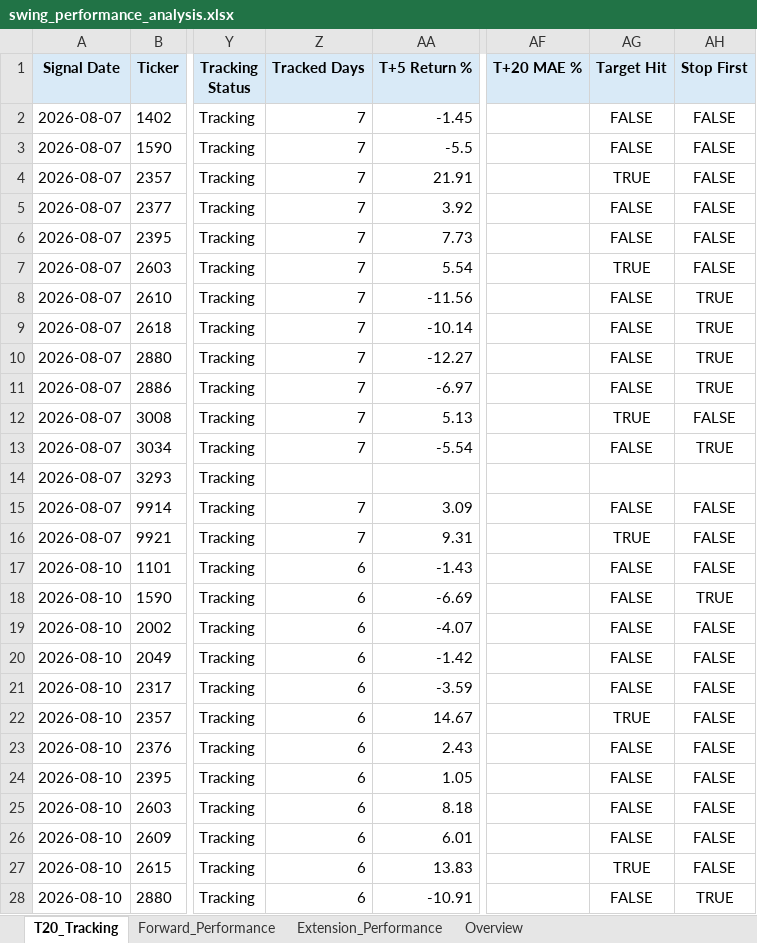
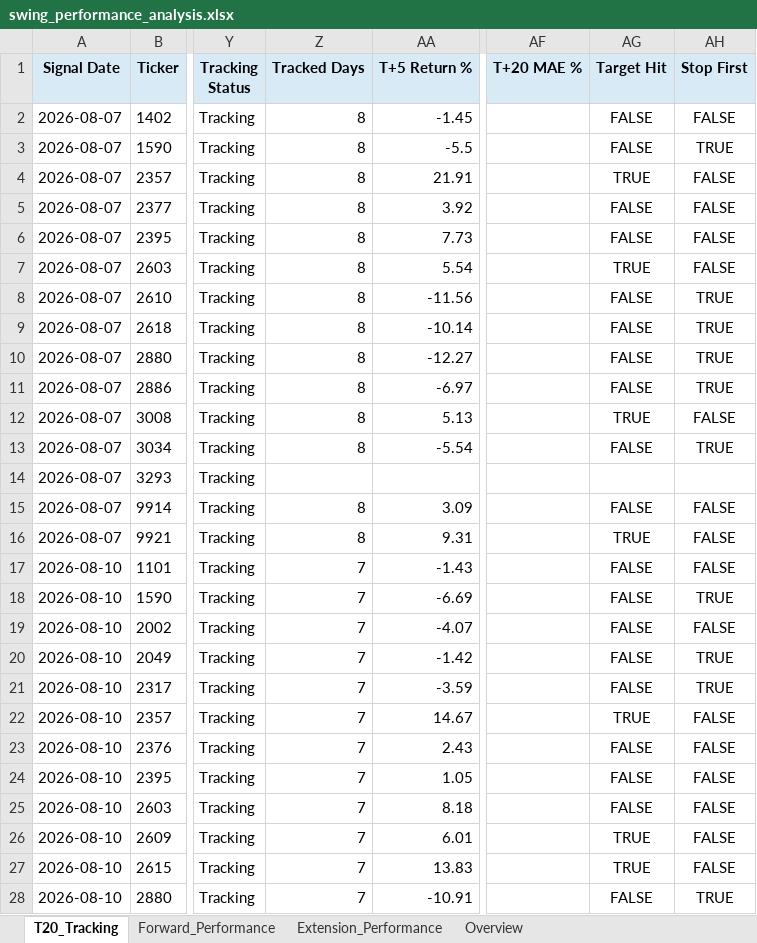
Before and after one commit to Gary172Lee/iSecretary-LIFF, an Excel workbook: data/swing_performance_analysis.xlsx, sheet T20_Tracking, drawn as a sheet; only a part is shown, gaps mark what is left out; values as stored, in another font and other column widths than the file's, no borders; the diff covers the shown part only; the diff names each change by its address in the sheet, - before the commit and + after, or states it on an @@ line.

```diff
--- a/data/swing_performance_analysis.xlsx (sheet T20_Tracking)
+++ b/data/swing_performance_analysis.xlsx (sheet T20_Tracking)
-Z2:Z13 (Tracked Days): 7
+Z2:Z13 (Tracked Days): 8
-AH3 (Stop First): FALSE
+AH3 (Stop First): TRUE
-Z15:Z16 (Tracked Days): 7
+Z15:Z16 (Tracked Days): 8
-Z17:Z28 (Tracked Days): 6
+Z17:Z28 (Tracked Days): 7
-AH20:AH21 (Stop First): FALSE
+AH20:AH21 (Stop First): TRUE
-AG26 (Target Hit): FALSE
+AG26 (Target Hit): TRUE
```
Also changed, not shown: 7 added rows and 141 edited cells elsewhere in this sheet, sheet Overview, data/swing_user_watchlist_analysis.xlsx, 13 other files.
